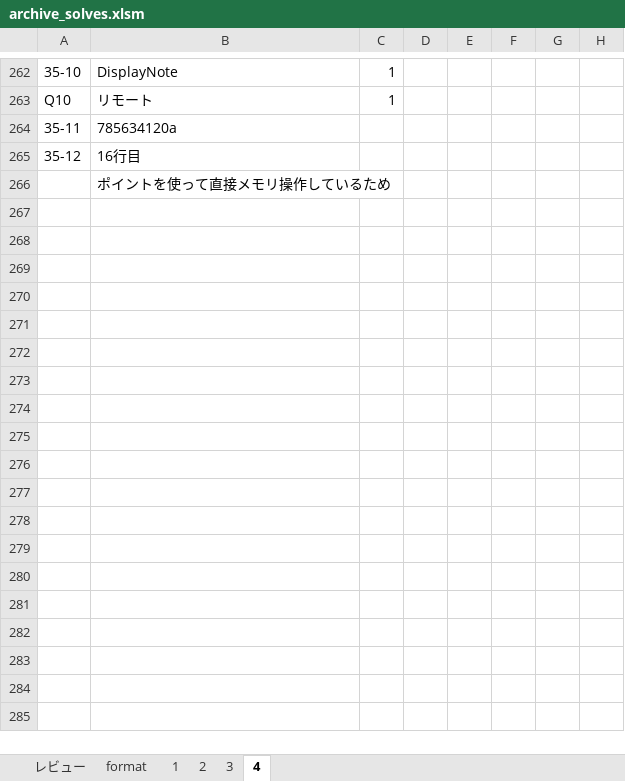
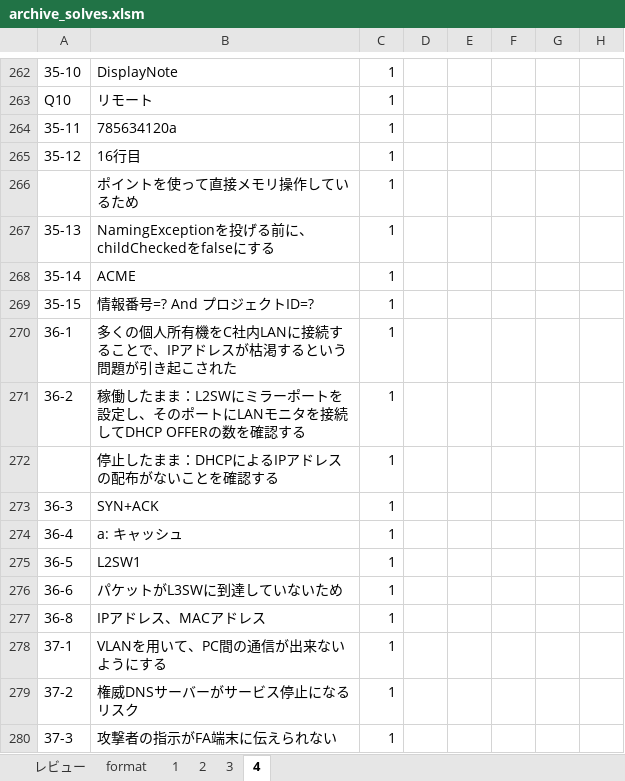
Before and after one commit to Shinichi0713/security_specialist, an Excel workbook: 2025/basic/archive_solves.xlsm, sheet 4, drawn as a sheet; only a part is shown, gaps mark what is left out; values as stored, in another font and other column widths than the file's, no borders; the diff names each change by its address in the sheet, - before the commit and + after, or states it on an @@ line.

Commit message:
up

```diff
--- a/2025/basic/archive_solves.xlsm (sheet 4)
+++ b/2025/basic/archive_solves.xlsm (sheet 4)
-C264:C266: (empty)
+C264:C266: 1
+row 267: 35-13 | NamingExceptionを投げる前に、childCheckedをfalseにする | 1
+row 268: 35-14 | ACME | 1
+row 269: 35-15 | 情報番号=? And プロジェクトID=? | 1
+row 270: 36-1 | 多くの個人所有機をC社内LANに接続することで、IPアドレスが枯渇するという問題が引き起こされた | 1
+row 271: 36-2 | 稼働したまま：L2SWにミラーポートを設定し、そのポートにLANモニタを接続してDHCP OFFERの数を確認する | 1
+row 272:  | 停止したまま：DHCPによるIPアドレスの配布がないことを確認する | 1
+row 273: 36-3 | SYN+ACK | 1
+row 274: 36-4 | a: キャッシュ | 1
+row 275: 36-5 | L2SW1 | 1
+row 276: 36-6 | パケットがL3SWに到達していないため | 1
+row 277: 36-8 | IPアドレス、MACアドレス | 1
+row 278: 37-1 | VLANを用いて、PC間の通信が出来ないようにする | 1
+row 279: 37-2 | 権威DNSサーバーがサービス停止になるリスク | 1
+row 280: 37-3 | 攻撃者の指示がFA端末に伝えられない | 1
```
